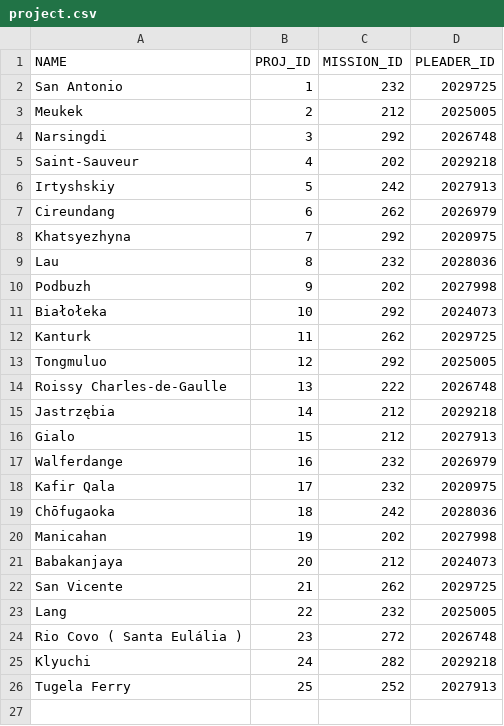
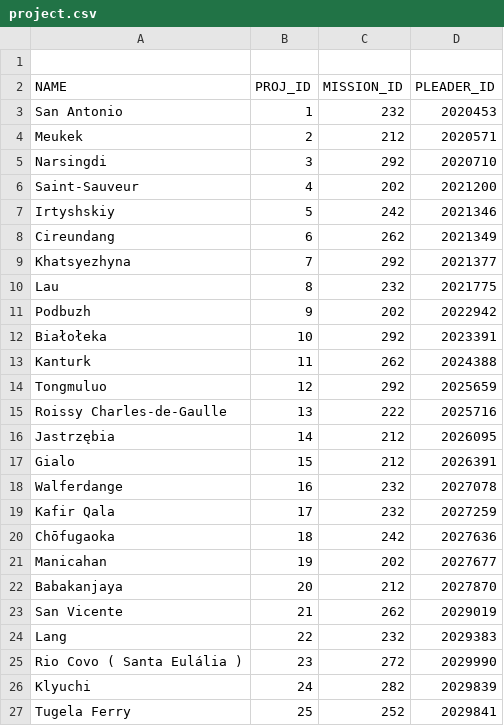
Before and after one commit to Andyluchina/csc261Project, a CSV file: taskB/project.csv, drawn as a sheet.

Commit message:
test

```diff
--- a/taskB/project.csv
+++ b/taskB/project.csv
@@ -1,26 +1,27 @@
+
 NAME,PROJ_ID,MISSION_ID,PLEADER_ID
-San Antonio,1,232,2029725
-Meukek,2,212,2025005
-Narsingdi,3,292,2026748
-Saint-Sauveur,4,202,2029218
-Irtyshskiy,5,242,2027913
-Cireundang,6,262,2026979
-Khatsyezhyna,7,292,2020975
-Lau,8,232,2028036
-Podbuzh,9,202,2027998
-Białołeka,10,292,2024073
-Kanturk,11,262,2029725
-Tongmuluo,12,292,2025005
-Roissy Charles-de-Gaulle,13,222,2026748
-Jastrzębia,14,212,2029218
-Gialo,15,212,2027913
-Walferdange,16,232,2026979
-Kafir Qala,17,232,2020975
-Chōfugaoka,18,242,2028036
-Manicahan,19,202,2027998
-Babakanjaya,20,212,2024073
-San Vicente,21,262,2029725
-Lang,22,232,2025005
-Rio Covo ( Santa Eulália ),23,272,2026748
-Klyuchi,24,282,2029218
-Tugela Ferry,25,252,2027913
+San Antonio,1,232,2020453
+Meukek,2,212,2020571
+Narsingdi,3,292,2020710
+Saint-Sauveur,4,202,2021200
+Irtyshskiy,5,242,2021346
+Cireundang,6,262,2021349
+Khatsyezhyna,7,292,2021377
+Lau,8,232,2021775
+Podbuzh,9,202,2022942
+Białołeka,10,292,2023391
+Kanturk,11,262,2024388
+Tongmuluo,12,292,2025659
+Roissy Charles-de-Gaulle,13,222,2025716
+Jastrzębia,14,212,2026095
+Gialo,15,212,2026391
+Walferdange,16,232,2027078
+Kafir Qala,17,232,2027259
+Chōfugaoka,18,242,2027636
+Manicahan,19,202,2027677
+Babakanjaya,20,212,2027870
+San Vicente,21,262,2029019
+Lang,22,232,2029383
+Rio Covo ( Santa Eulália ),23,272,2029990
+Klyuchi,24,282,2029839
+Tugela Ferry,25,252,2029841
```
